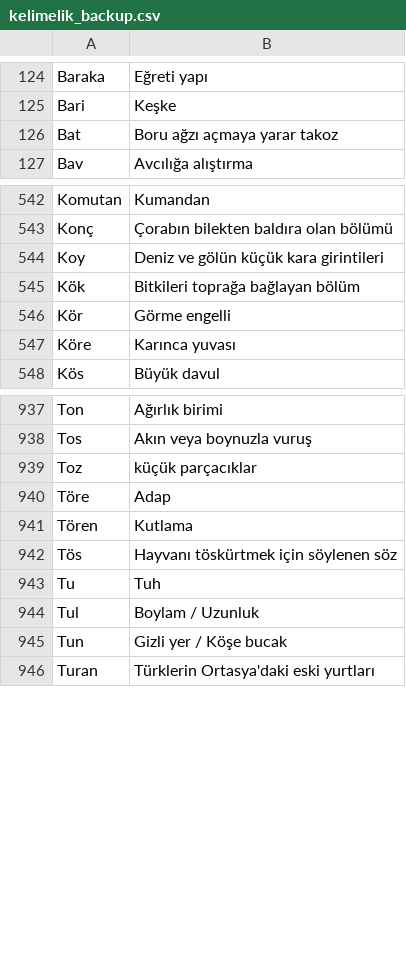
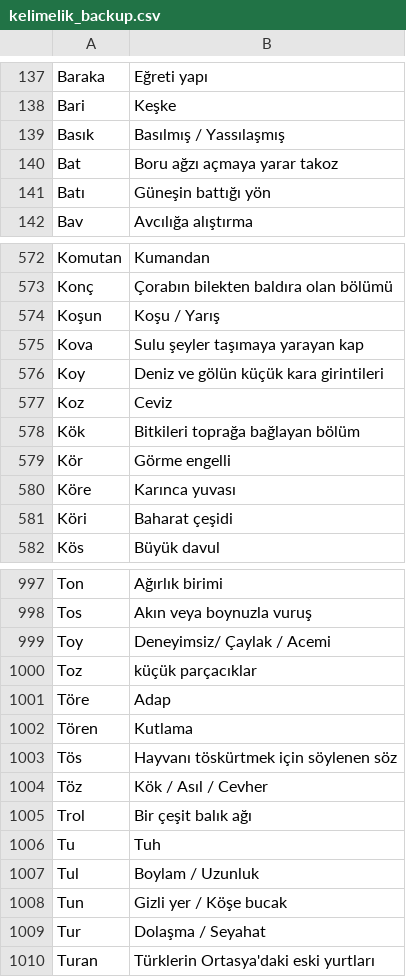
Before and after one commit to VedatBiner/flutter-codes, a CSV file: kelimelik_words_app/assets/database/kelimelik_backup.csv, drawn as a sheet; only a part is shown, gaps mark what is left out; the diff covers the shown part only; the diff names each change by its address in the sheet, - before the commit and + after, or states it on an @@ line.

Commit message:
Kelimelik Words App - word_edit__delete_handler

```diff
--- a/kelimelik_words_app/assets/database/kelimelik_backup.csv
+++ b/kelimelik_words_app/assets/database/kelimelik_backup.csv
+row 139: Basık | Basılmış / Yassılaşmış
+row 141: Batı | Güneşin battığı yön
+row 574: Koşun | Koşu / Yarış
+row 575: Kova | Sulu şeyler taşımaya yarayan kap
+row 577: Koz | Ceviz
+row 581: Köri | Baharat çeşidi
+row 999: Toy | Deneyimsiz/ Çaylak / Acemi
+row 1004: Töz | Kök / Asıl / Cevher
+row 1005: Trol | Bir çeşit balık ağı
+row 1009: Tur | Dolaşma / Seyahat
```
Also changed, not shown: 66 added rows, 2 removed rows, 1 moved row and 6 edited cells elsewhere in this file, 8 other files.
